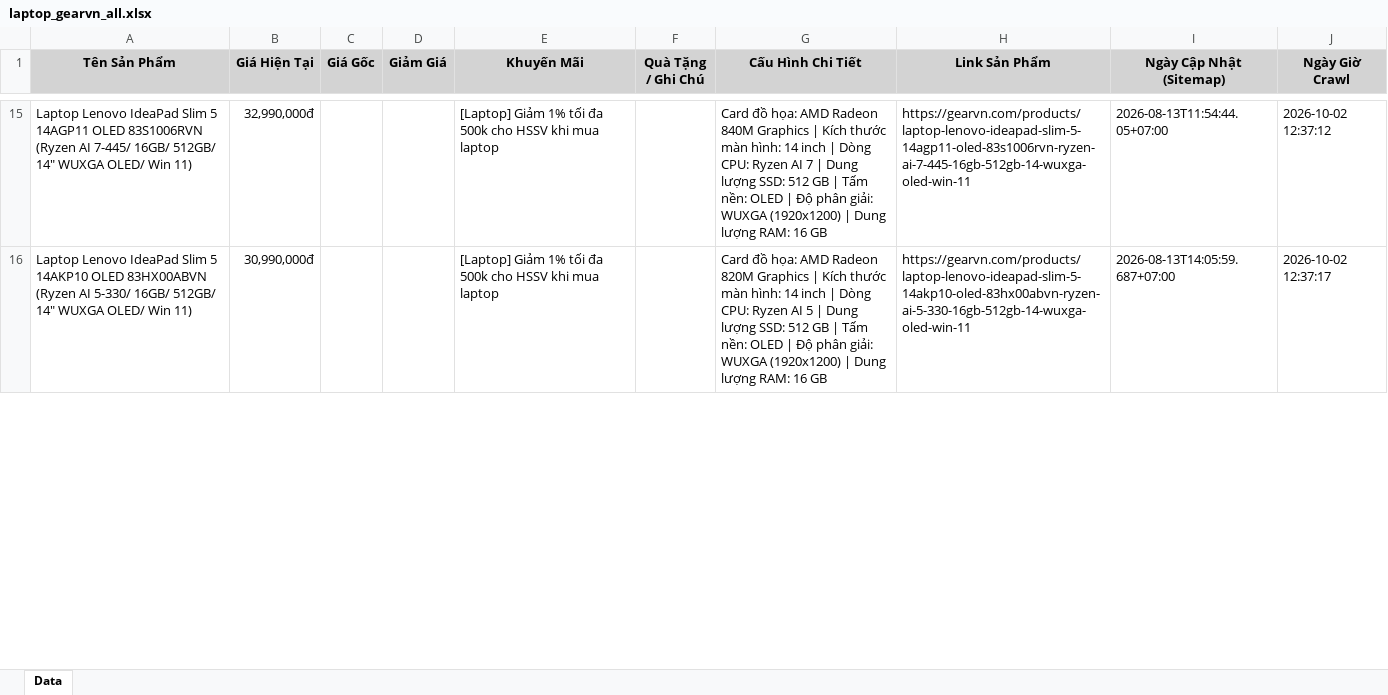
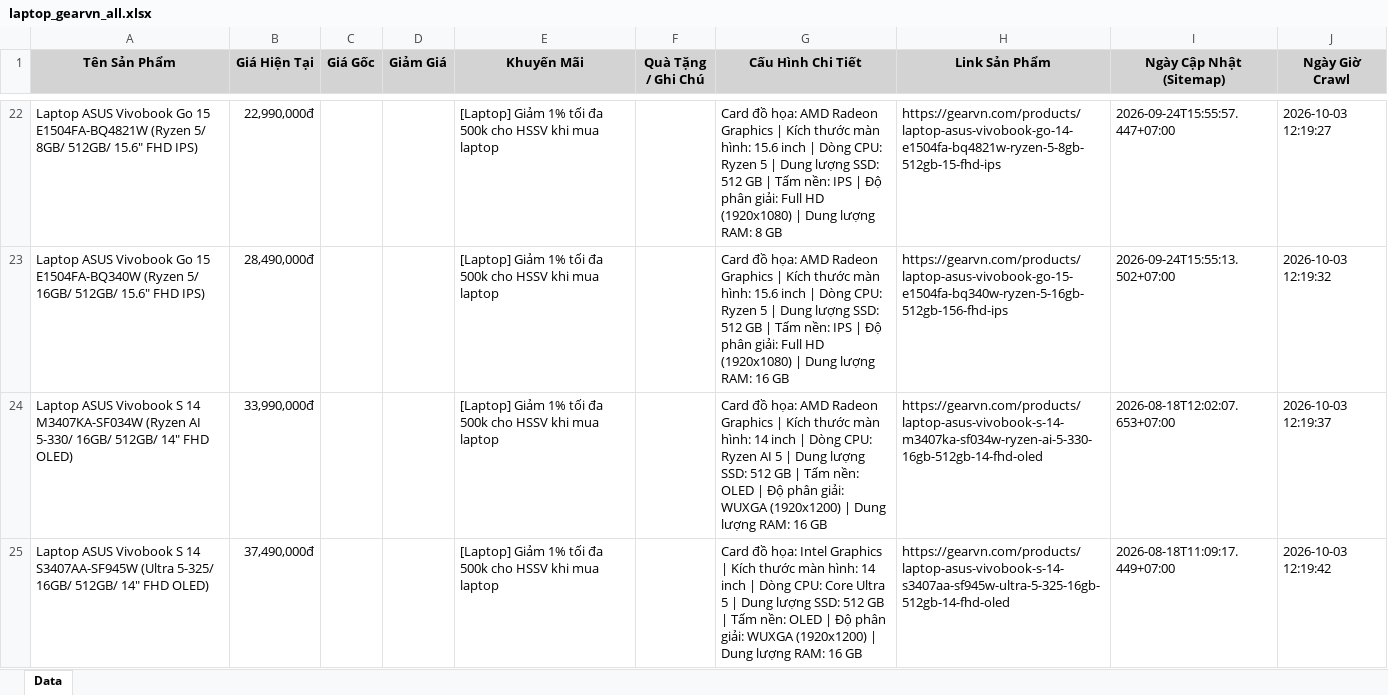
Before and after one commit to QuangTran-deptrai/crawl_laptop, an Excel workbook: laptop_gearvn_all.xlsx, sheet Data, drawn as a sheet; only a part is shown, gaps mark what is left out; values as stored, in another font and other column widths than the file's, no borders; addresses are those after the commit; the diff covers the shown part only; the diff names each change by its address in the sheet, - before the commit and + after, or states it on an @@ line.

```diff
--- a/laptop_gearvn_all.xlsx (sheet Data)
+++ b/laptop_gearvn_all.xlsx (sheet Data)
-A22 (Tên Sản Phẩm): Laptop Lenovo IdeaPad Slim 5 14AGP11 OLED 83S1006RVN (Ryzen AI 7-445/ 16GB/ 512GB/ 14" WUXGA OLED/ Win 11)
+A22 (Tên Sản Phẩm): Laptop ASUS Vivobook Go 15 E1504FA-BQ4821W (Ryzen 5/ 8GB/ 512GB/ 15.6" FHD IPS)
-B22 (Giá Hiện Tại): 32,990,000đ
+B22 (Giá Hiện Tại): 22,990,000đ
-G22 (Cấu Hình Chi Tiết): …AMD Radeon 840M Graphics | Kích thước màn hình: 14 inch | Dòng CPU: Ryzen AI 7 | Dung lượng SSD: 512 GB | Tấm nền: OLED | Độ phân giải: WUXGA (1920x1200) | Dung lượng RAM: 16 GB
+G22 (Cấu Hình Chi Tiết): …AMD Radeon Graphics | Kích thước màn hình: 15.6 inch | Dòng CPU: Ryzen 5 | Dung lượng SSD: 512 GB | Tấm nền: IPS | Độ phân giải: Full HD (1920x1080) | Dung lượng RAM: 8 GB
-H22 (Link Sản Phẩm): https://gearvn.com/products/laptop-lenovo-ideapad-slim-5-14agp11-oled-83s1006rvn-ryzen-ai-7-445-16gb-512gb-14-wuxga-oled-win-11
+H22 (Link Sản Phẩm): https://gearvn.com/products/laptop-asus-vivobook-go-14-e1504fa-bq4821w-ryzen-5-8gb-512gb-15-fhd-ips
-I22 (Ngày Cập Nhật (Sitemap)): 2026-08-13T11:54:44.05+07:00
+I22 (Ngày Cập Nhật (Sitemap)): 2026-09-24T15:55:57.447+07:00
-J22 (Ngày Giờ Crawl): 2026-10-02 12:37:12
+J22 (Ngày Giờ Crawl): 2026-10-03 12:19:27
+row 23: Laptop ASUS Vivobook Go 15 E1504FA-BQ340W (Ryzen 5/ 16GB/ 512GB/ 15.6" FHD IPS) | 28,490,000đ |  |  | [Laptop] Giảm 1% tối đa 500k cho HSSV khi mua laptop |  | Card đồ họa: AMD Radeon Graphics | Kích thước màn hình: 15.6 inch | Dòng CPU: Ryzen 5 | Dung lượng SSD: 512 GB | Tấm nền: IPS | Độ phân giải: Full HD (1920x1080) | Dung lượng RAM: 16 GB | https://gearvn.com/products/laptop-asus-vivobook-go-15-e1504fa-bq340w-ryzen-5-16gb-512gb-156-fhd-ips | 2026-09-24T15:55:13.502+07:00 | 2026-10-03 12:19:32
-A24 (Tên Sản Phẩm): Laptop Lenovo IdeaPad Slim 5 14AKP10 OLED 83HX00ABVN (Ryzen AI 5-330/ 16GB/ 512GB/ 14" WUXGA OLED/ Win 11)
+A24 (Tên Sản Phẩm): Laptop ASUS Vivobook S 14 M3407KA-SF034W (Ryzen AI 5-330/ 16GB/ 512GB/ 14" FHD OLED)
-B24 (Giá Hiện Tại): 30,990,000đ
+B24 (Giá Hiện Tại): 33,990,000đ
-G24 (Cấu Hình Chi Tiết): …AMD Radeon 820M Graphics |…
+G24 (Cấu Hình Chi Tiết): …AMD Radeon Graphics |…
-H24 (Link Sản Phẩm): https://gearvn.com/products/laptop-lenovo-ideapad-slim-5-14akp10-oled-83hx00abvn-ryzen-ai-5-330-16gb-512gb-14-wuxga-oled-win-11
+H24 (Link Sản Phẩm): https://gearvn.com/products/laptop-asus-vivobook-s-14-m3407ka-sf034w-ryzen-ai-5-330-16gb-512gb-14-fhd-oled
-I24 (Ngày Cập Nhật (Sitemap)): 2026-08-13T14:05:59.687+07:00
+I24 (Ngày Cập Nhật (Sitemap)): 2026-08-18T12:02:07.653+07:00
-J24 (Ngày Giờ Crawl): 2026-10-02 12:37:17
+J24 (Ngày Giờ Crawl): 2026-10-03 12:19:37
+row 25: Laptop ASUS Vivobook S 14 S3407AA-SF945W (Ultra 5-325/ 16GB/ 512GB/ 14" FHD OLED) | 37,490,000đ |  |  | [Laptop] Giảm 1% tối đa 500k cho HSSV khi mua laptop |  | Card đồ họa: Intel Graphics | Kích thước màn hình: 14 inch | Dòng CPU: Core Ultra 5 | Dung lượng SSD: 512 GB | Tấm nền: OLED | Độ phân giải: WUXGA (1920x1200) | Dung lượng RAM: 16 GB | https://gearvn.com/products/laptop-asus-vivobook-s-14-s3407aa-sf945w-ultra-5-325-16gb-512gb-14-fhd-oled | 2026-08-18T11:09:17.449+07:00 | 2026-10-03 12:19:42
```
Also changed, not shown: 65 added rows, 67 removed rows and 188 edited cells elsewhere in this sheet, laptop_cellphones_all.xlsx, laptop_fptshop_all.xlsx, 3 other files.
